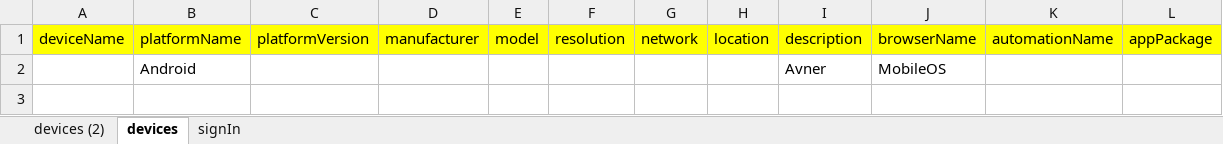
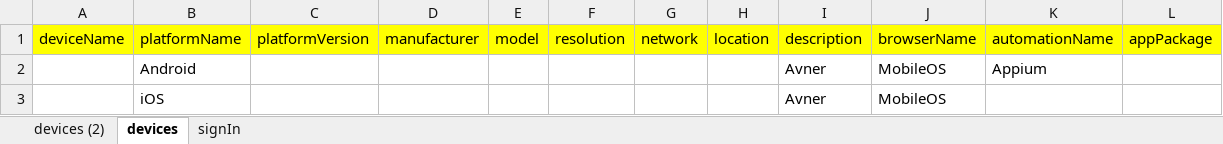
Before and after one commit to westondunn/Beton, an Excel workbook: Beton/src/main/resources/dataSheets/testData_Avner.xlsx, sheet devices, drawn as a sheet; values as stored, in another font and other column widths than the file's, no borders; the diff names each change by its address in the sheet, - before the commit and + after, or states it on an @@ line.

```diff
--- a/Beton/src/main/resources/dataSheets/testData_Avner.xlsx (sheet devices)
+++ b/Beton/src/main/resources/dataSheets/testData_Avner.xlsx (sheet devices)
-K2 (automationName): (empty)
+K2 (automationName): Appium
+row 3:  | iOS |  |  |  |  |  |  | Avner | MobileOS
```
Also changed, not shown: Beton/src/main/resources/dataSheets/testResults.xlsx, Beton/src/main/resources/dataSheets/testResults_1.xlsx, 6 other files.
